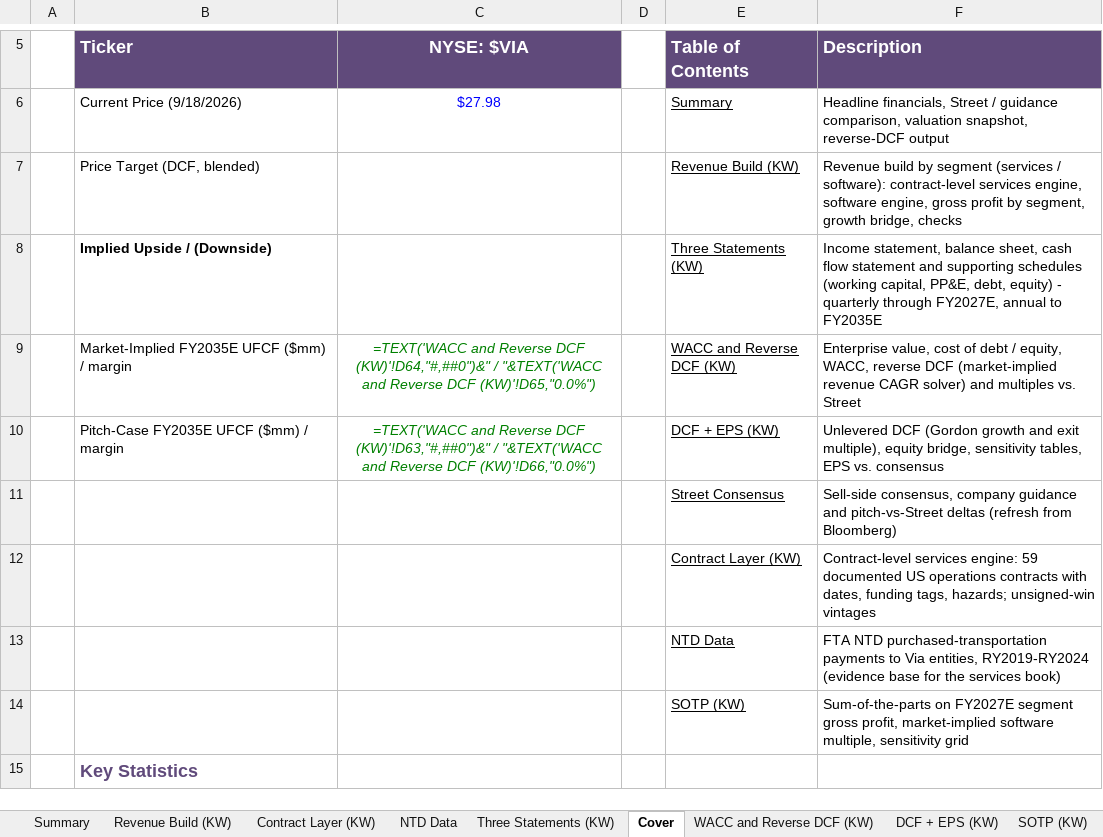
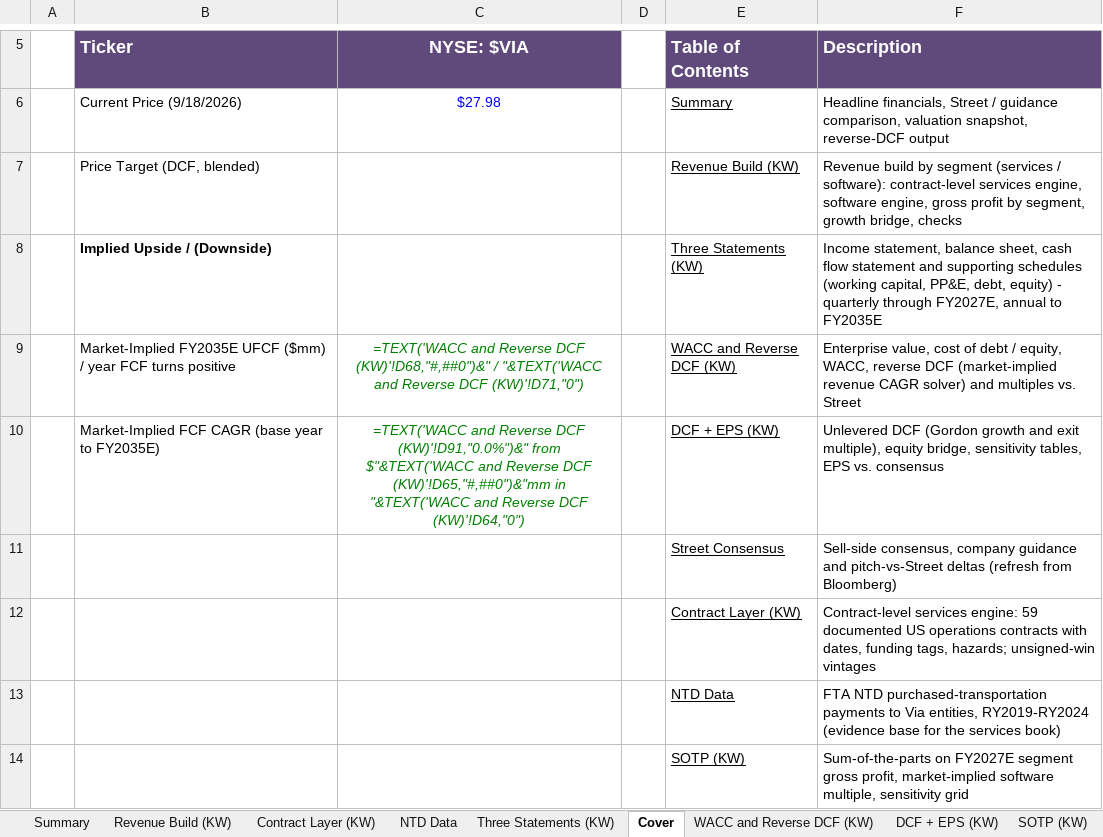
Before and after one commit to potpotman123/via-research, an Excel workbook: model/KW VIA MODEL.xlsx, sheet Cover, drawn as a sheet; only a part is shown, gaps mark what is left out; the shorter side is filled out with more unchanged rows; values as stored, in another font and other column widths than the file's, no borders; formulas without a stored value are shown as written; the diff names each change by its address in the sheet, - before the commit and + after, or states it on an @@ line.

```diff
--- a/model/KW VIA MODEL.xlsx (sheet Cover)
+++ b/model/KW VIA MODEL.xlsx (sheet Cover)
-B9 (Ticker): …($mm) / margin
+B9 (Ticker): …($mm) / year FCF turns positive
-C9 (NYSE: $VIA): …Reverse DCF (KW)'!D64,"#,##0")&" / "&TEXT('WACC and Reverse DCF (KW)'!D65,"0.0%")
+C9 (NYSE: $VIA): …Reverse DCF (KW)'!D68,"#,##0")&" / "&TEXT('WACC and Reverse DCF (KW)'!D71,"0")
-B10 (Ticker): Pitch-Case FY2035E UFCF ($mm) / margin
+B10 (Ticker): Market-Implied FCF CAGR (base year to FY2035E)
-C10 (NYSE: $VIA): …Reverse DCF (KW)'!D63,"#,##0")&" / "&TEXT('WACC and Reverse DCF (KW)'!D66,"0.0%")
+C10 (NYSE: $VIA): …Reverse DCF (KW)'!D91,"0.0%")&" from $"&TEXT('WACC and Reverse DCF (KW)'!D65,"#,##0")&"mm in "&TEXT('WACC and Reverse DCF (KW)'!D64,"0")
```
Also changed, not shown: sheet WACC and Reverse DCF (KW), sheet Summary, 2 other files.
